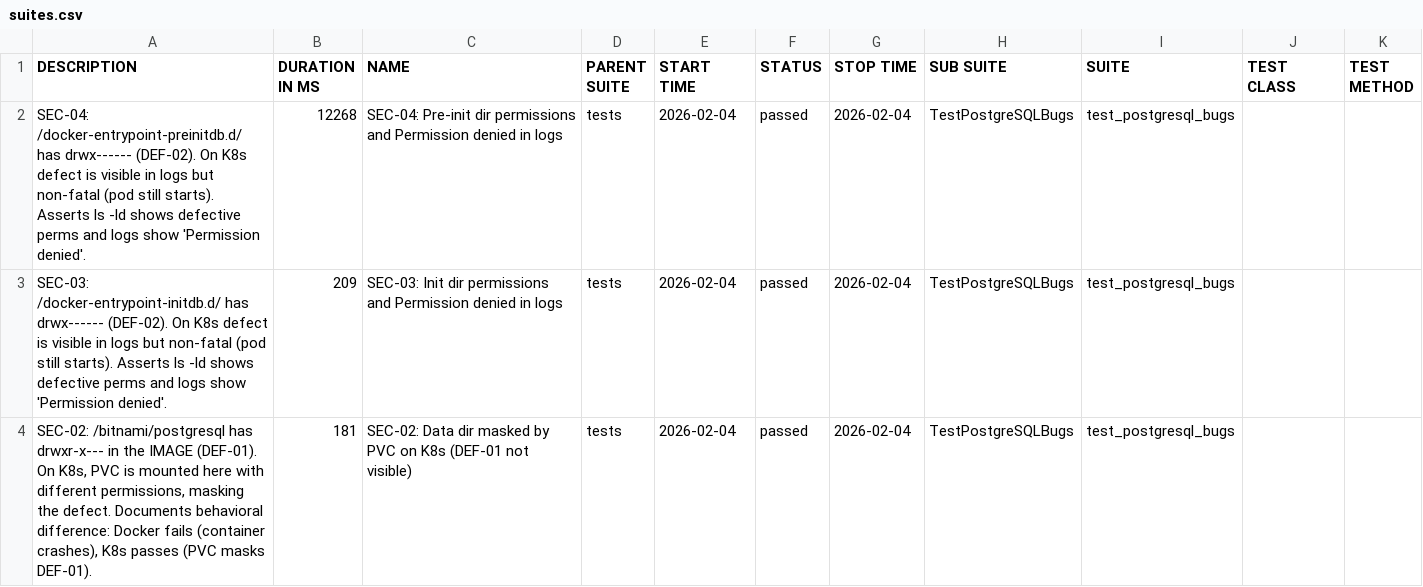
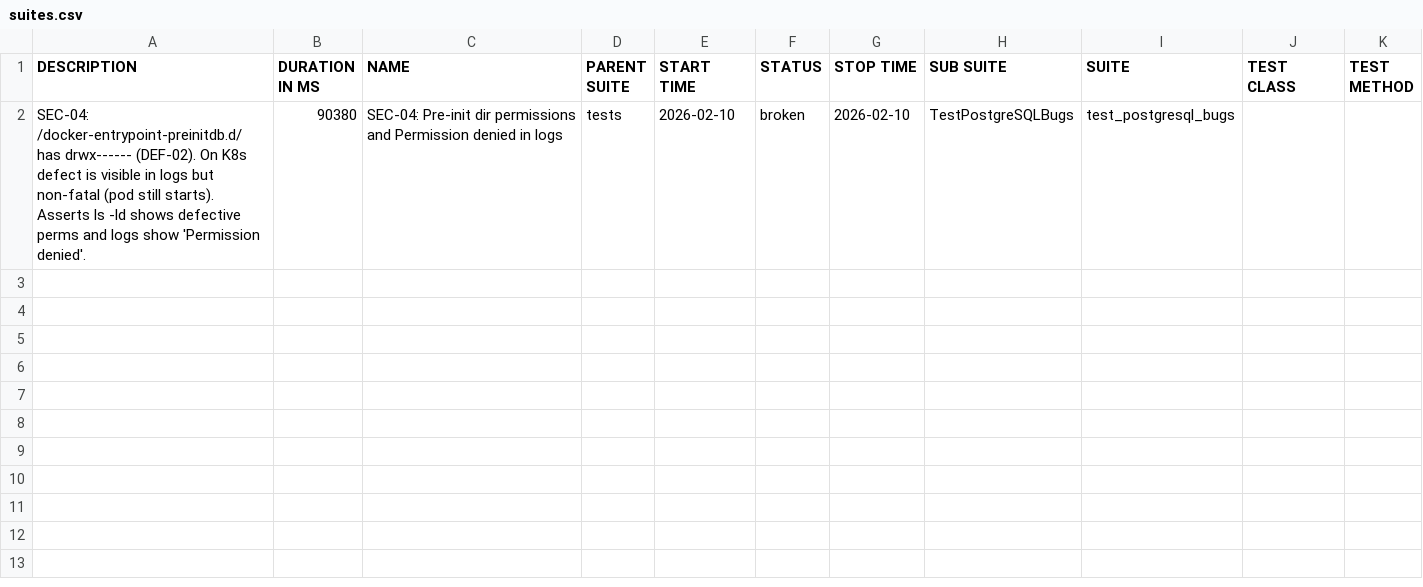
Before and after one commit to refeali-io/k8s-helm-image-validation, a CSV file: data/suites.csv, drawn as a sheet.

```diff
--- a/data/suites.csv
+++ b/data/suites.csv
@@ -1,4 +1,2 @@
 "DESCRIPTION","DURATION IN MS","NAME","PARENT SUITE","START TIME","STATUS","STOP TIME","SUB SUITE","SUITE","TEST CLASS","TEST METHOD"
-"SEC-04: /docker-entrypoint-preinitdb.d/ has drwx------ (DEF-02). On K8s defect is visible in logs but non-fatal (pod still starts). Asserts ls -ld shows defective perms and logs show 'Permission denied'.","12268","SEC-04: Pre-init dir permissions and Permission denied in logs","tests","2026-02-04","passed","2026-02-04","TestPostgreSQLBugs","test_postgresql_bugs","",""
-"SEC-03: /docker-entrypoint-initdb.d/ has drwx------ (DEF-02). On K8s defect is visible in logs but non-fatal (pod still starts). Asserts ls -ld shows defective perms and logs show 'Permission denied'.","209","SEC-03: Init dir permissions and Permission denied in logs","tests","2026-02-04","passed","2026-02-04","TestPostgreSQLBugs","test_postgresql_bugs","",""
-"SEC-02: /bitnami/postgresql has drwxr-x--- in the IMAGE (DEF-01). On K8s, PVC is mounted here with different permissions, masking the defect. Documents behavioral difference: Docker fails (container crashes), K8s passes (PVC masks DEF-01).","181","SEC-02: Data dir masked by PVC on K8s (DEF-01 not visible)","tests","2026-02-04","passed","2026-02-04","TestPostgreSQLBugs","test_postgresql_bugs","",""
+"SEC-04: /docker-entrypoint-preinitdb.d/ has drwx------ (DEF-02). On K8s defect is visible in logs but non-fatal (pod still starts). Asserts ls -ld shows defective perms and logs show 'Permission denied'.","90380","SEC-04: Pre-init dir permissions and Permission denied in logs","tests","2026-02-10","broken","2026-02-10","TestPostgreSQLBugs","test_postgresql_bugs","",""
```
Also changed, not shown: data/behaviors.csv, 29 other files.
